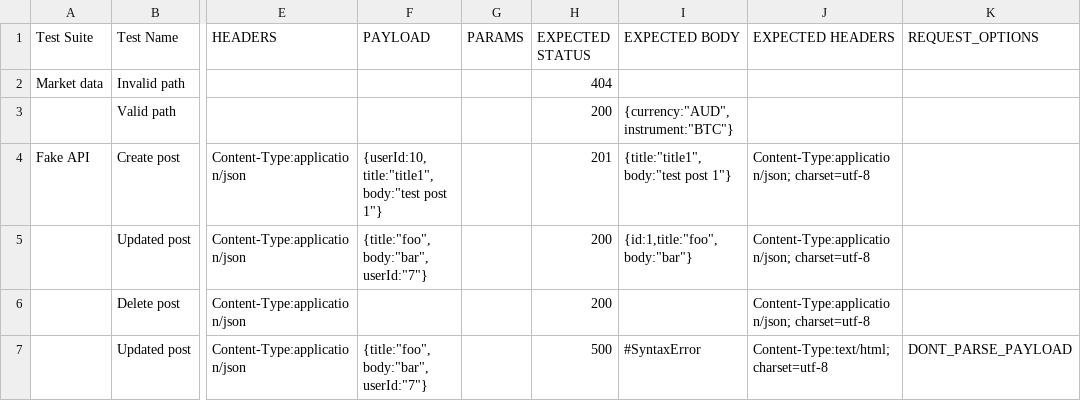
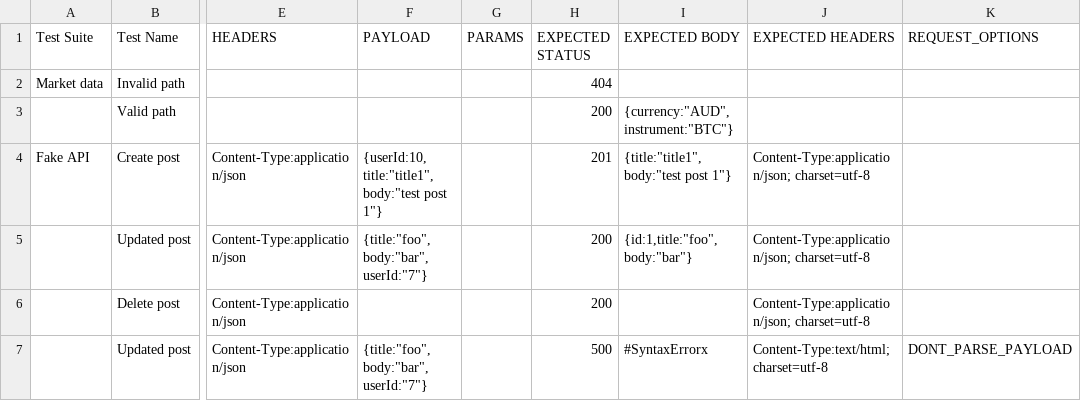
Before and after one commit to rinconjc/rester, a CSV file: btc-markets.csv, drawn as a sheet; only a part is shown, gaps mark what is left out; the diff names each change by its address in the sheet, - before the commit and + after, or states it on an @@ line.

```diff
--- a/btc-markets.csv
+++ b/btc-markets.csv
-I7 (EXPECTED BODY): #SyntaxError
+I7 (EXPECTED BODY): #SyntaxErrorx
```
Also changed, not shown: 2 other files.
